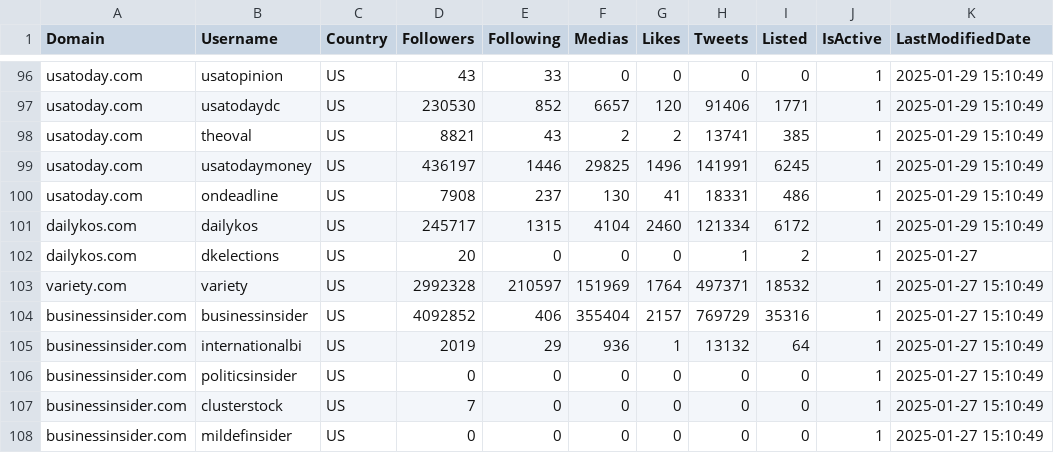
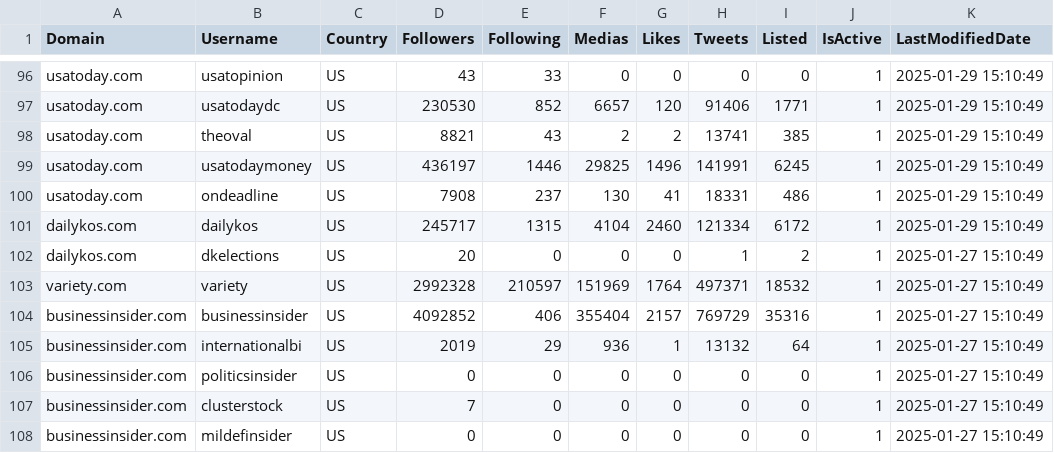
Before and after one commit to charlescol/news-domains-X-tracker, a CSV file: news-domains-x.csv, drawn as a sheet; only a part is shown, gaps mark what is left out.

```diff
--- a/news-domains-x.csv
+++ b/news-domains-x.csv
@@ -101,3 +101,3 @@ usatoday.com,ondeadline,US,7908,237,130,41,18331,486,1,2025-01-29 15:10:49
 dailykos.com,dailykos,US,245717,1315,4104,2460,121334,6172,1,2025-01-29 15:10:49
-dailykos.com,dkelections,US,20,0,0,0,1,2,1,2025-01-27
+dailykos.com,dkelections,US,20,0,0,0,1,2,1,2025-01-27 15:10:49
 variety.com,variety,US,2992328,210597,151969,1764,497371,18532,1,2025-01-27 15:10:49
```
Also changed, not shown: 3 other files.
